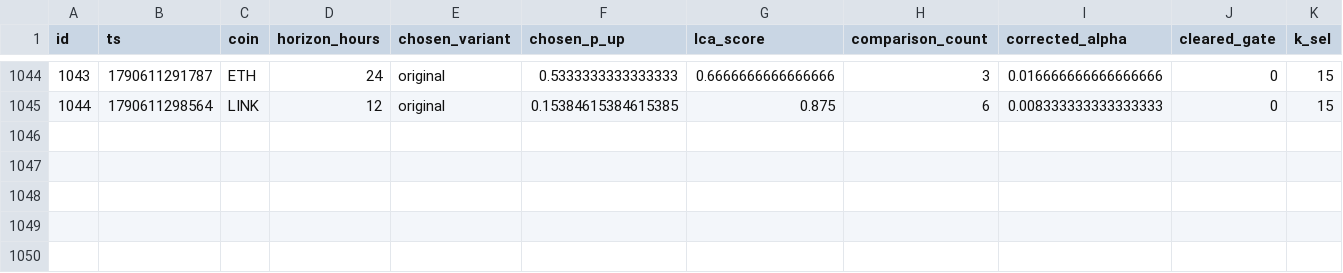
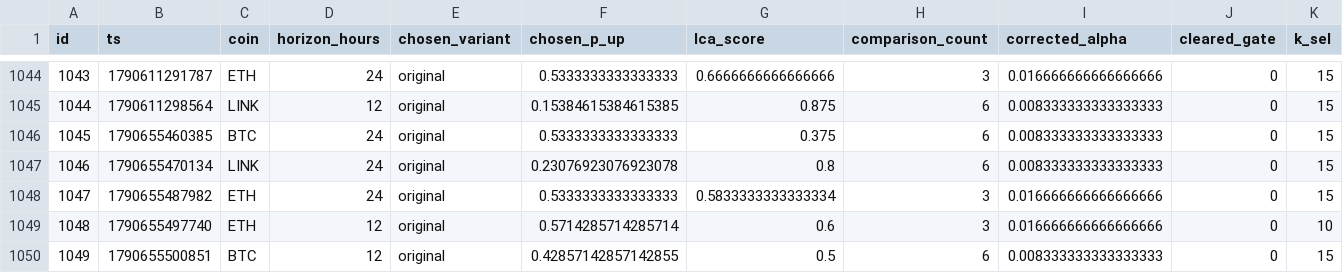
Before and after one commit to quiquandon-oss/PulseWorkerV2, a CSV file: data-exports/selection_decisions.csv, drawn as a sheet; only a part is shown, gaps mark what is left out; rows hold the shown columns only; the diff names each change by its address in the sheet, - before the commit and + after, or states it on an @@ line.

```diff
--- a/data-exports/selection_decisions.csv
+++ b/data-exports/selection_decisions.csv
+row 1046: 1045 | 1790655460385 | BTC | 24 | original | 0.5333333333333333 | 0.375 | 6 | 0.008333333333333333 | 0 | 15
+row 1047: 1046 | 1790655470134 | LINK | 24 | original | 0.23076923076923078 | 0.8 | 6 | 0.008333333333333333 | 0 | 15
+row 1048: 1047 | 1790655487982 | ETH | 24 | original | 0.5333333333333333 | 0.5833333333333334 | 3 | 0.016666666666666666 | 0 | 15
+row 1049: 1048 | 1790655497740 | ETH | 12 | original | 0.5714285714285714 | 0.6 | 3 | 0.016666666666666666 | 0 | 10
+row 1050: 1049 | 1790655500851 | BTC | 12 | original | 0.42857142857142855 | 0.5 | 6 | 0.008333333333333333 | 0 | 15
```
Also changed, not shown: data-exports/btc_predictions.csv, data-exports/challenger_predictions.csv, 4 other files.
